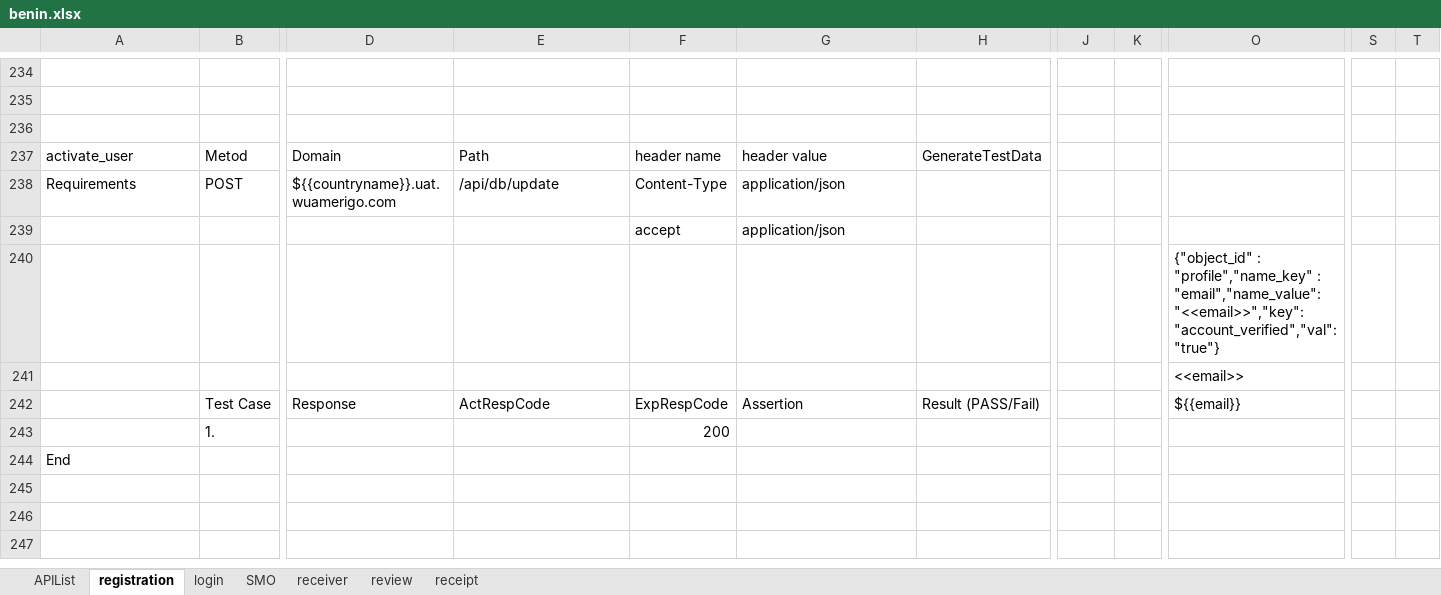
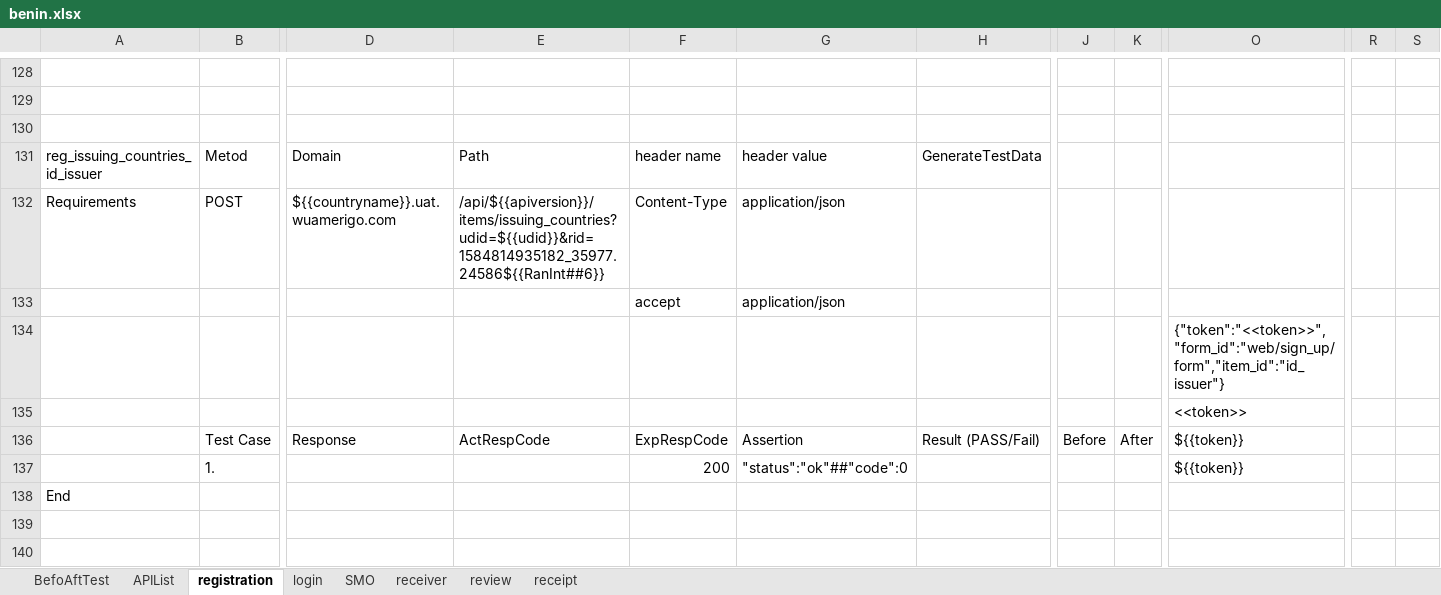
Before and after one commit to alekseymerzlyakov/control, an Excel workbook: APP/benin.xlsx, sheet registration, drawn as a sheet; only a part is shown, gaps mark what is left out; values as stored, in another font and other column widths than the file's, no cell formats; charts and pictures not drawn; removed rows and columns are numbered as before the commit, all else as after; rows hold the shown columns only; the diff covers the shown part only; the diff names each change by its address in the sheet, - before the commit and + after, or states it on an @@ line.

```diff
--- a/APP/benin.xlsx (sheet registration)
+++ b/APP/benin.xlsx (sheet registration)
+sheet tab: BefoAftTest
+column R, empty
+column S, empty
-column S, empty
-column T, empty
-A131: activate_user
+A131: reg_issuing_countries_id_issuer
-E132: /api/db/update
+E132: /api/${{apiversion}}/items/issuing_countries?udid=${{udid}}&rid=1584814935182_35977.24586${{RanInt##6}}
-O134: {"object_id" : "profile","name_key" : "email","name_value": "<<email>>","key":"account_verified","val": "true"}
+O134: {"token":"<<token>>","form_id":"web/sign_up/form","item_id":"id_issuer"}
-O135: <<email>>
+O135: <<token>>
-J136: (empty)
+J136: Before
-K136: (empty)
+K136: After
-O136: ${{email}}
+O136: ${{token}}
-G137: (empty)
+G137: "status":"ok"##"code":0
-O137: (empty)
+O137: ${{token}}
+row 139: (empty)
+row 140: (empty)
```
Also changed, not shown: 108 added rows, 104 removed rows, 22 moved rows and 54 edited cells elsewhere in this sheet, sheet APIList, sheet SMO, sheet receiver, sheet login, sheet receipt, sheet review, cell formats, charts or pictures, APP/burkinafaso.xlsx, Report/bahrainReport.xlsx, 55 other files.
